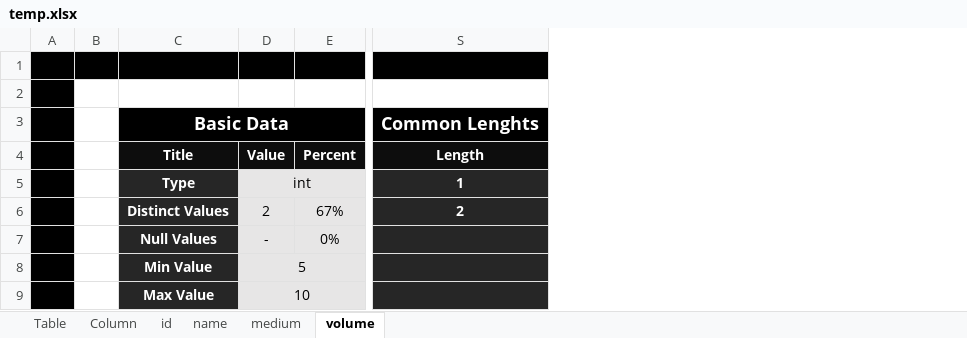
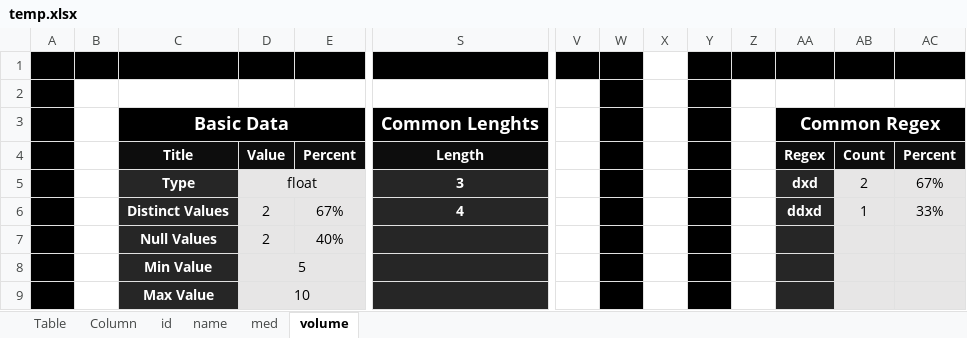
Before and after one commit to valdas1966/mypy, an Excel workbook: f_data_exploration/temp.xlsx, sheet volume, drawn as a sheet; only a part is shown, gaps mark what is left out; values as stored, in another font and other column widths than the file's, no borders; the diff names each change by its address in the sheet, - before the commit and + after, or states it on an @@ line.

```diff
--- a/f_data_exploration/temp.xlsx (sheet volume)
+++ b/f_data_exploration/temp.xlsx (sheet volume)
-sheet tab: medium
+sheet tab: med
+column V, empty
+column W, empty
+column X, empty
+column Y, empty
+column Z, empty
+column AA, rows 3-6: Common Regex | Regex | dxd | ddxd
+column AB, rows 4-6: Count | 2 | 1
+column AC, rows 4-6: Percent | 67% | 33%
-D5: int
+D5: float
-S5: 1
+S5: 3
-S6: 2
+S6: 4
-D7: -
+D7: 2
-E7: 0%
+E7: 40%
```
Also changed, not shown: sheet med, sheet name, sheet id, sheet Column, sheet Table, f_data_exploration/Table Exploration.xlsx, 3 other files.
